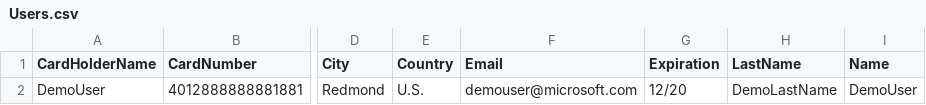
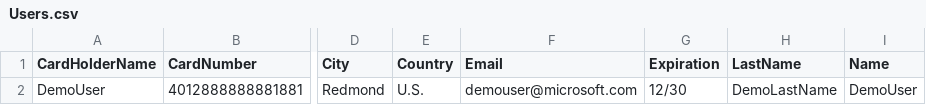
Before and after one commit to joseblanchard81/microservices-devops-aspnet-core, a CSV file: src/Services/Identity/Identity.API/Setup/Users.csv, drawn as a sheet; only a part is shown, gaps mark what is left out; the diff names each change by its address in the sheet, - before the commit and + after, or states it on an @@ line.

Commit message:
Fix expiration date

```diff
--- a/src/Services/Identity/Identity.API/Setup/Users.csv
+++ b/src/Services/Identity/Identity.API/Setup/Users.csv
-G2 (Expiration): 12/20
+G2 (Expiration): 12/30
```
Also changed, not shown: 1 other file.
